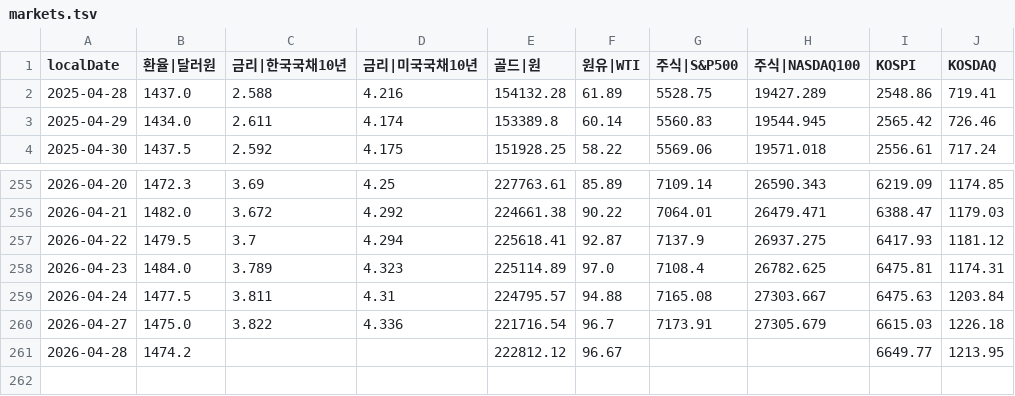
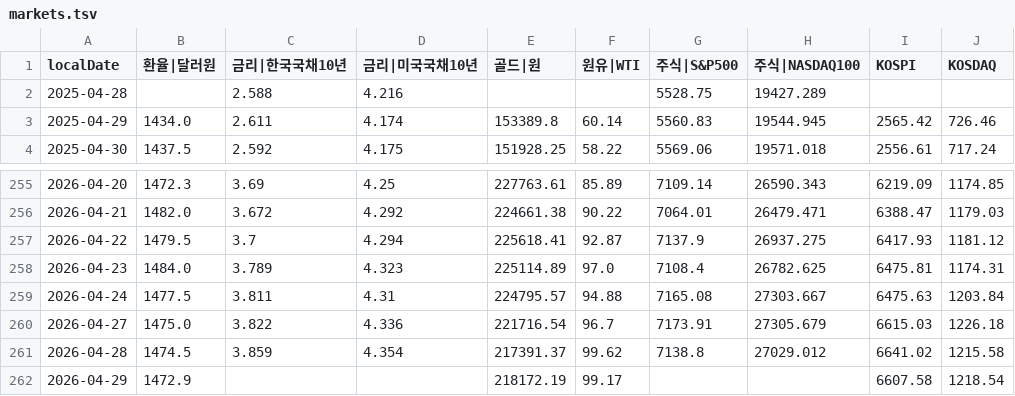
Before and after one commit to pinedance/quant-data-open, a TSV file: output/KR/economy/D/markets.tsv, drawn as a sheet; only a part is shown, gaps mark what is left out.

```diff
--- a/output/KR/economy/D/markets.tsv
+++ b/output/KR/economy/D/markets.tsv
@@ -1,3 +1,3 @@
 localDate	환율|달러원	금리|한국국채10년	금리|미국국채10년	골드|원	원유|WTI	주식|S&P500	주식|NASDAQ100	KOSPI	KOSDAQ
-2025-04-28	1437.0	2.588	4.216	154132.28	61.89	5528.75	19427.289	2548.86	719.41
+2025-04-28		2.588	4.216			5528.75	19427.289		
 2025-04-29	1434.0	2.611	4.174	153389.8	60.14	5560.83	19544.945	2565.42	726.46
@@ -260,2 +260,3 @@ localDate	환율|달러원	금리|한국국채10년	금리|미국국채10년	골
 2026-04-27	1475.0	3.822	4.336	221716.54	96.7	7173.91	27305.679	6615.03	1226.18
-2026-04-28	1474.2			222812.12	96.67			6649.77	1213.95
+2026-04-28	1474.5	3.859	4.354	217391.37	99.62	7138.8	27029.012	6641.02	1215.58
+2026-04-29	1472.9			218172.19	99.17			6607.58	1218.54
```
Also changed, not shown: output/KR/economy/D/ECOS.tsv, output/US/economy/D/data.tsv.
